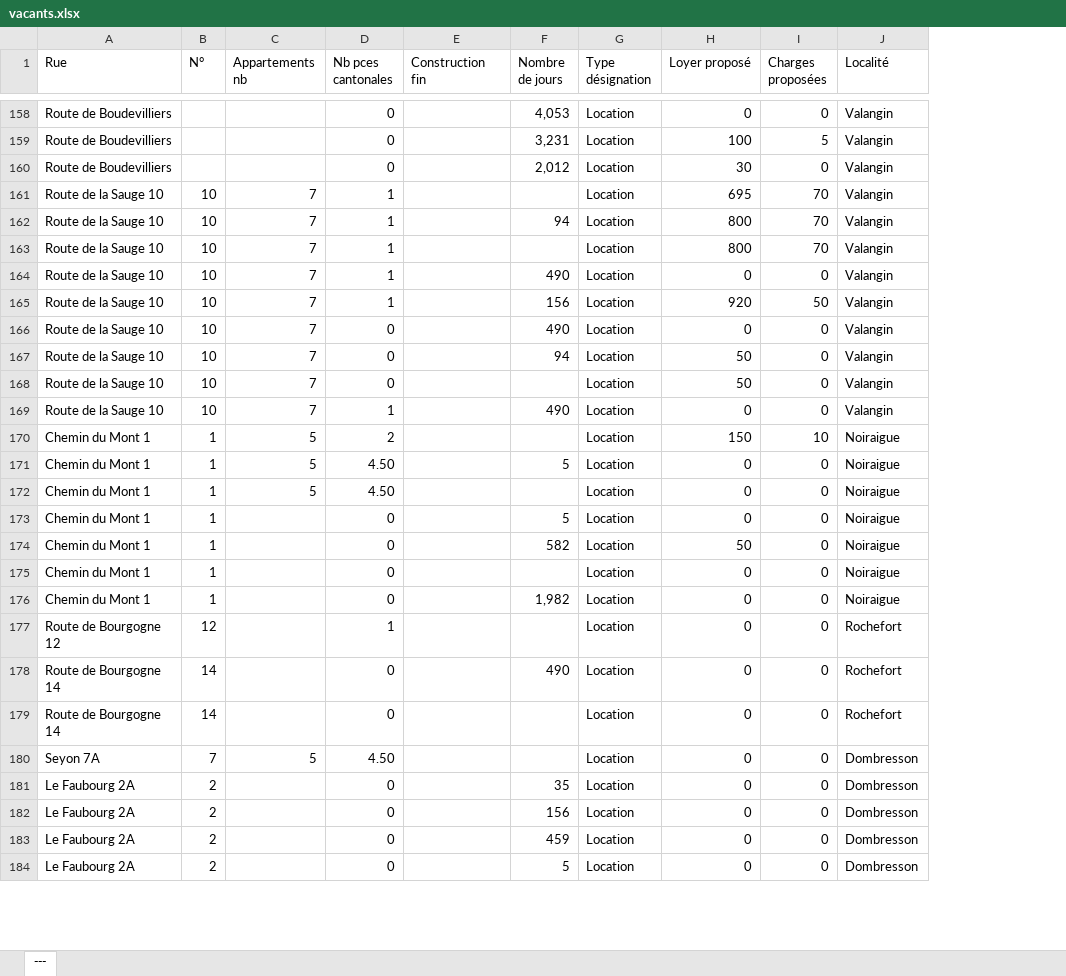
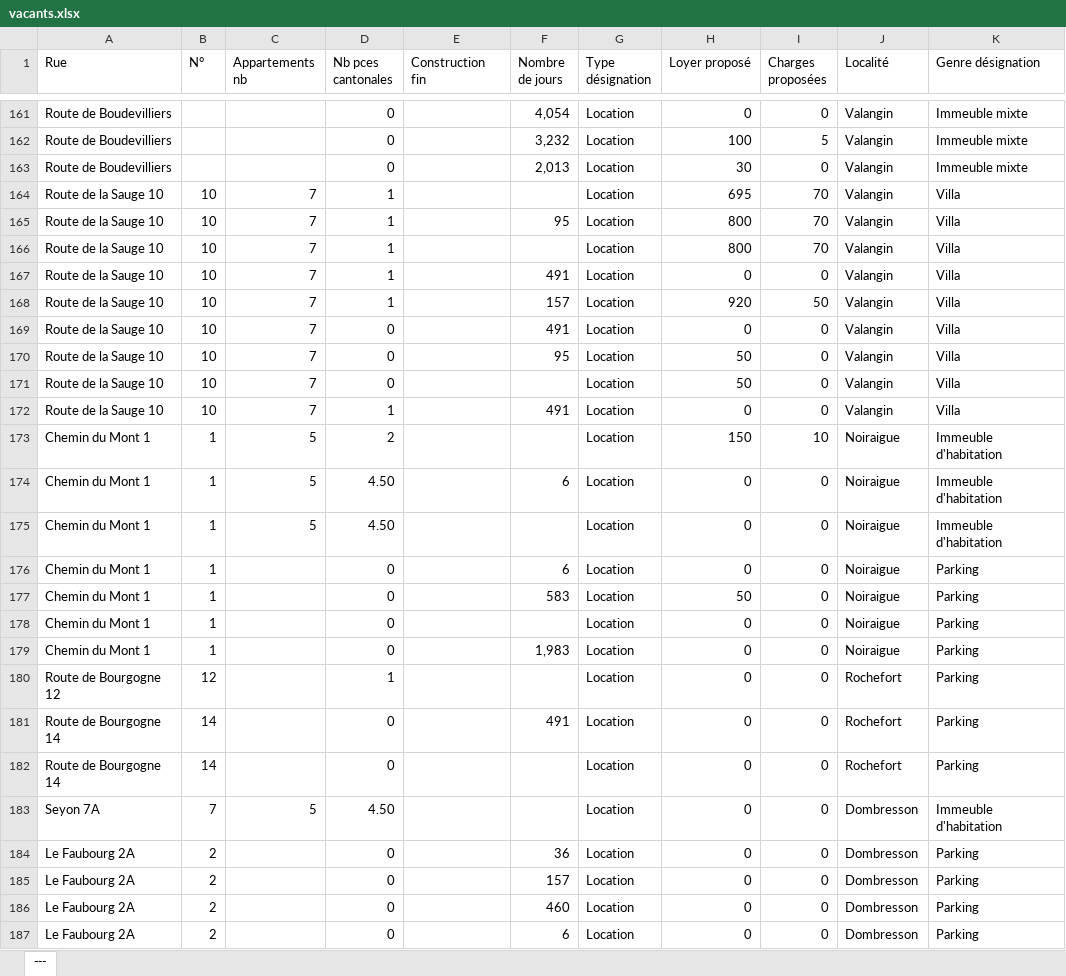
Before and after one commit to EliasGajo/pg-website, an Excel workbook: data/enqueteNE/vacants.xlsx, sheet ---, drawn as a sheet; only a part is shown, gaps mark what is left out; values as stored, in another font and other column widths than the file's, no borders; addresses are those after the commit; the diff covers the shown part only; the diff names each change by its address in the sheet, - before the commit and + after, or states it on an @@ line.

```diff
--- a/data/enqueteNE/vacants.xlsx (sheet ---)
+++ b/data/enqueteNE/vacants.xlsx (sheet ---)
+column K (Genre désignation), rows 161-187: Immeuble mixte | Immeuble mixte | Immeuble mixte | Villa | Villa | Villa | Villa | Villa | Villa | Villa | Villa | Villa | Immeuble d'habitation | Immeuble d'habitation | Immeuble d'habitation | Parking | Parking | Parking | Parking | Parking | Parking | Parking | Immeuble d'habitation | Parking | Parking | Parking | Parking
-F161 (Nombre de jours): 4,053
+F161 (Nombre de jours): 4,054
-F162 (Nombre de jours): 3,231
+F162 (Nombre de jours): 3,232
-F163 (Nombre de jours): 2,012
+F163 (Nombre de jours): 2,013
-F165 (Nombre de jours): 94
+F165 (Nombre de jours): 95
-F167 (Nombre de jours): 490
+F167 (Nombre de jours): 491
-F168 (Nombre de jours): 156
+F168 (Nombre de jours): 157
-F169 (Nombre de jours): 490
+F169 (Nombre de jours): 491
-F170 (Nombre de jours): 94
+F170 (Nombre de jours): 95
-F172 (Nombre de jours): 490
+F172 (Nombre de jours): 491
-F174 (Nombre de jours): 5
+F174 (Nombre de jours): 6
-F176 (Nombre de jours): 5
+F176 (Nombre de jours): 6
-F177 (Nombre de jours): 582
+F177 (Nombre de jours): 583
-F179 (Nombre de jours): 1,982
+F179 (Nombre de jours): 1,983
-F181 (Nombre de jours): 490
+F181 (Nombre de jours): 491
-F184 (Nombre de jours): 35
+F184 (Nombre de jours): 36
-F185 (Nombre de jours): 156
+F185 (Nombre de jours): 157
-F186 (Nombre de jours): 459
+F186 (Nombre de jours): 460
-F187 (Nombre de jours): 5
+F187 (Nombre de jours): 6
```
Also changed, not shown: 38 added rows, 1 moved row and 296 edited cells elsewhere in this sheet, data/modele/enqueteNE/Patrimoine Gérance SA-Hauterive-2026-04-21-LOGEMENTS.xlsx, 19 other files.
